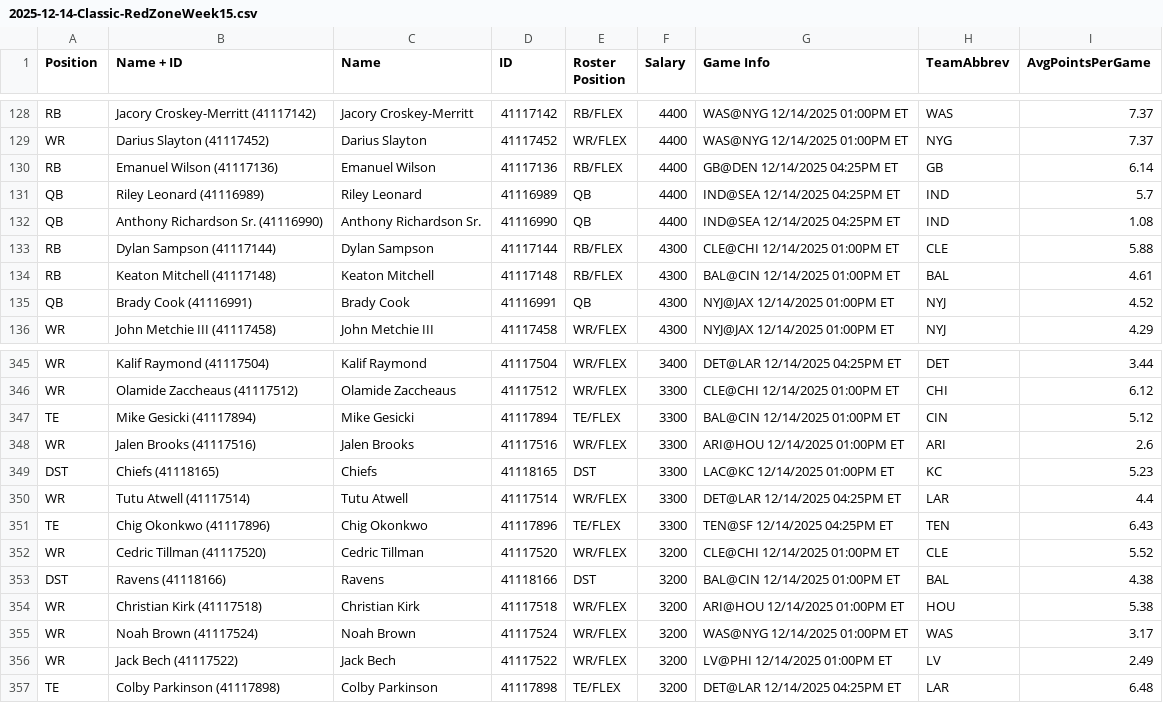
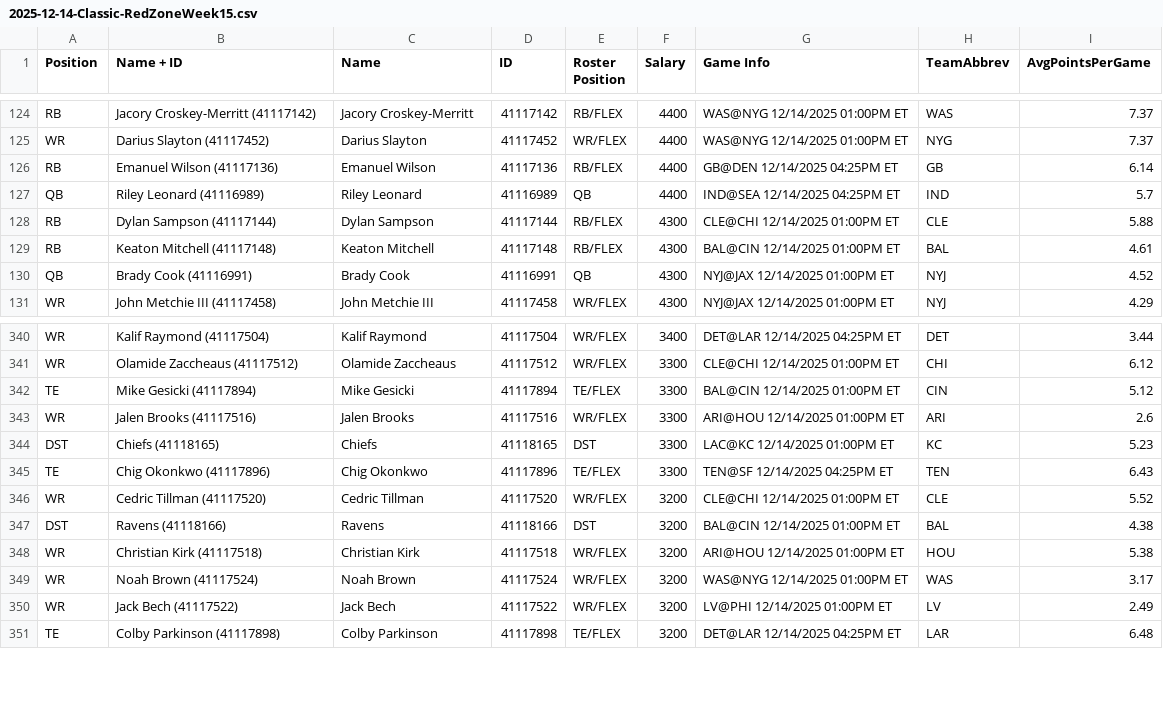
Before and after one commit to chrisalvey/LineupBuilder, a CSV file: contests/2025-12-14-Classic-RedZoneWeek15.csv, drawn as a sheet; only a part is shown, gaps mark what is left out; the diff covers the shown part only; the diff names each change by its address in the sheet, - before the commit and + after, or states it on an @@ line.

```diff
--- a/contests/2025-12-14-Classic-RedZoneWeek15.csv
+++ b/contests/2025-12-14-Classic-RedZoneWeek15.csv
-row 132: QB | Anthony Richardson Sr. (41116990) | Anthony Richardson Sr. | 41116990 | QB | 4400 | IND@SEA 12/14/2025 04:25PM ET | IND | 1.08
-row 350: WR | Tutu Atwell (41117514) | Tutu Atwell | 41117514 | WR/FLEX | 3300 | DET@LAR 12/14/2025 04:25PM ET | LAR | 4.4
```
Also changed, not shown: 6 removed rows elsewhere in this file.
